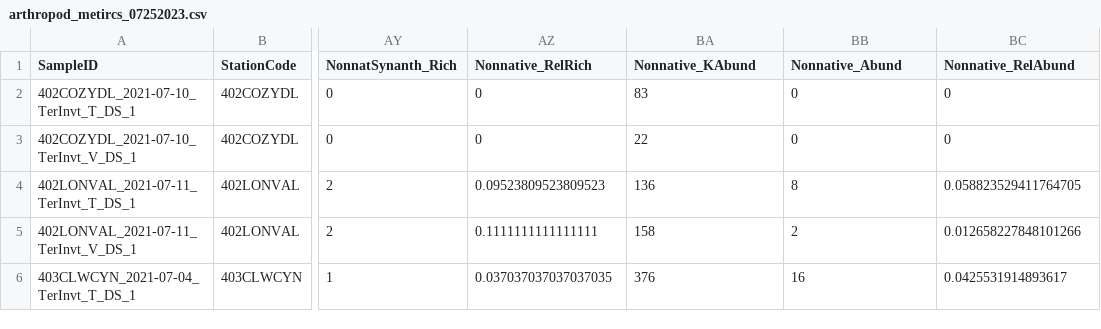
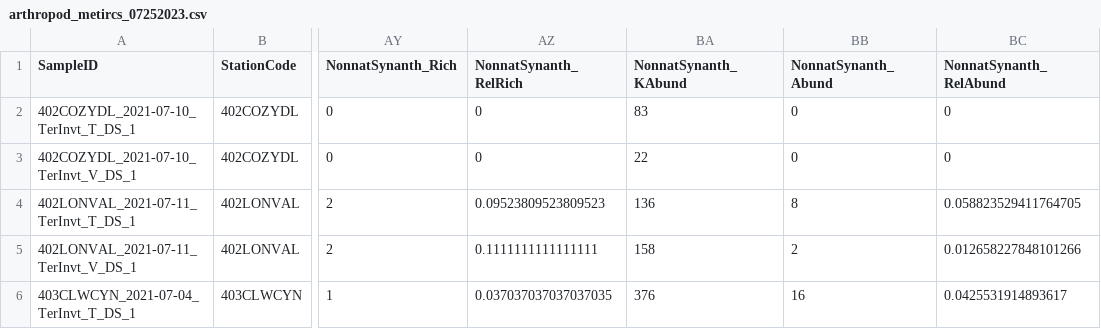
Before and after one commit to raphaelmazor/DryRiverMMIDevelopment, a CSV file: Data/BioData/Arthros/arthropod_metircs_07252023.csv, drawn as a sheet; only a part is shown, gaps mark what is left out; the diff names each change by its address in the sheet, - before the commit and + after, or states it on an @@ line.

```diff
--- a/Data/BioData/Arthros/arthropod_metircs_07252023.csv
+++ b/Data/BioData/Arthros/arthropod_metircs_07252023.csv
-AZ1: Nonnative_RelRich
+AZ1: NonnatSynanth_RelRich
-BA1: Nonnative_KAbund
+BA1: NonnatSynanth_KAbund
-BB1: Nonnative_Abund
+BB1: NonnatSynanth_Abund
-BC1: Nonnative_RelAbund
+BC1: NonnatSynanth_RelAbund
```
Also changed, not shown: Data/NonBioData/Habitat/PHAB_Metrics_07252023.csv, 2 other files.
